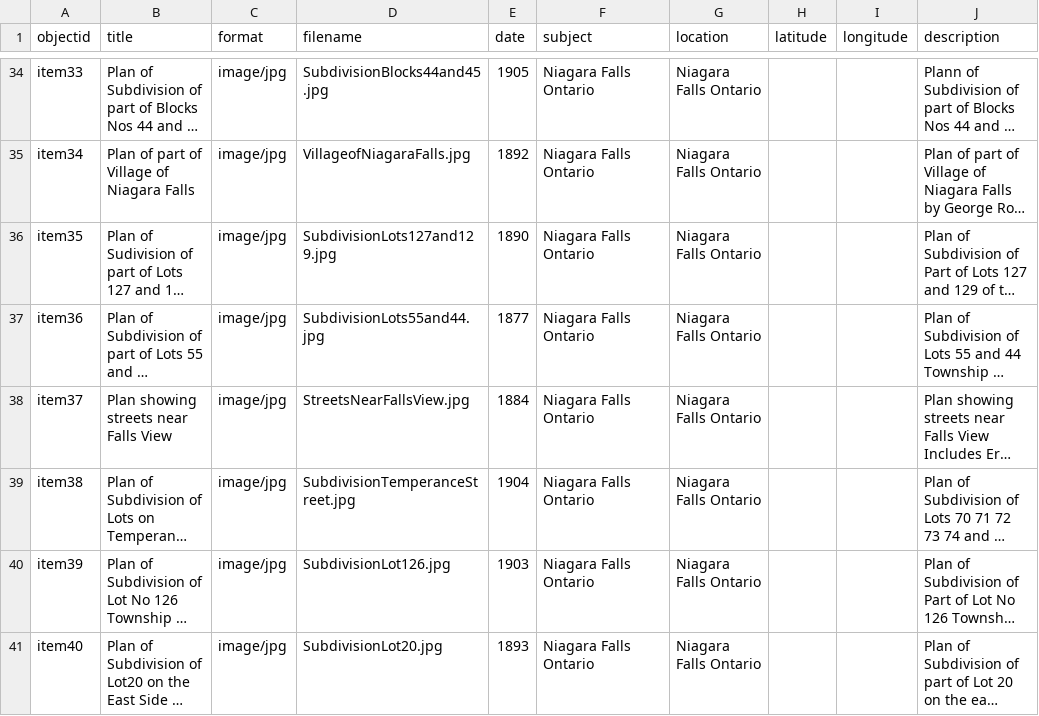
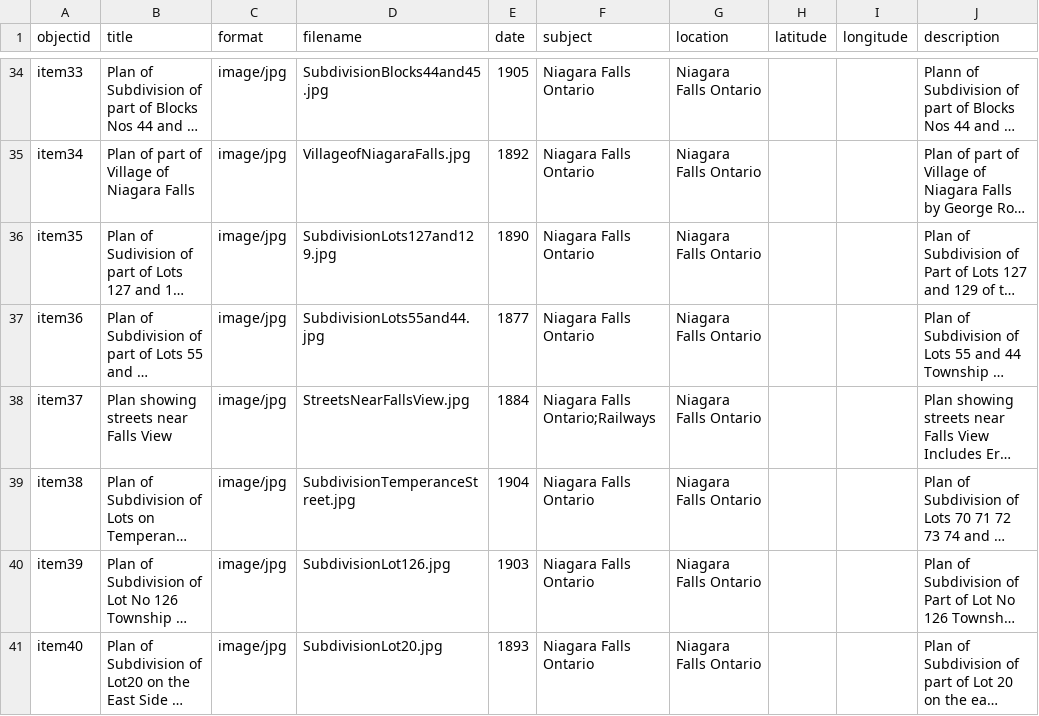
Before and after one commit to chantalcameron/City-of-Niagara-Falls-Plans, a CSV file: _data/metadata-CityofNiagaraFallsPlans.csv, drawn as a sheet; only a part is shown, gaps mark what is left out; long unchanged cells end in …; the diff names each change by its address in the sheet, - before the commit and + after, or states it on an @@ line.

Commit message:
Update metadata-CityofNiagaraFallsPlans.csv

```diff
--- a/_data/metadata-CityofNiagaraFallsPlans.csv
+++ b/_data/metadata-CityofNiagaraFallsPlans.csv
-F38 (subject): Niagara Falls Ontario
+F38 (subject): Niagara Falls Ontario;Railways
```
